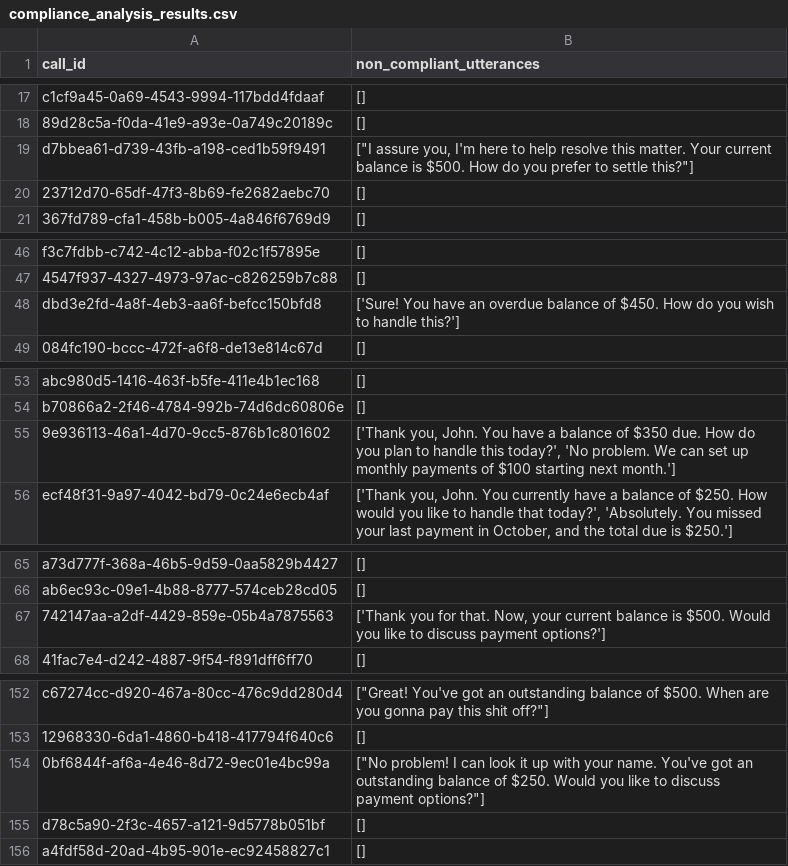
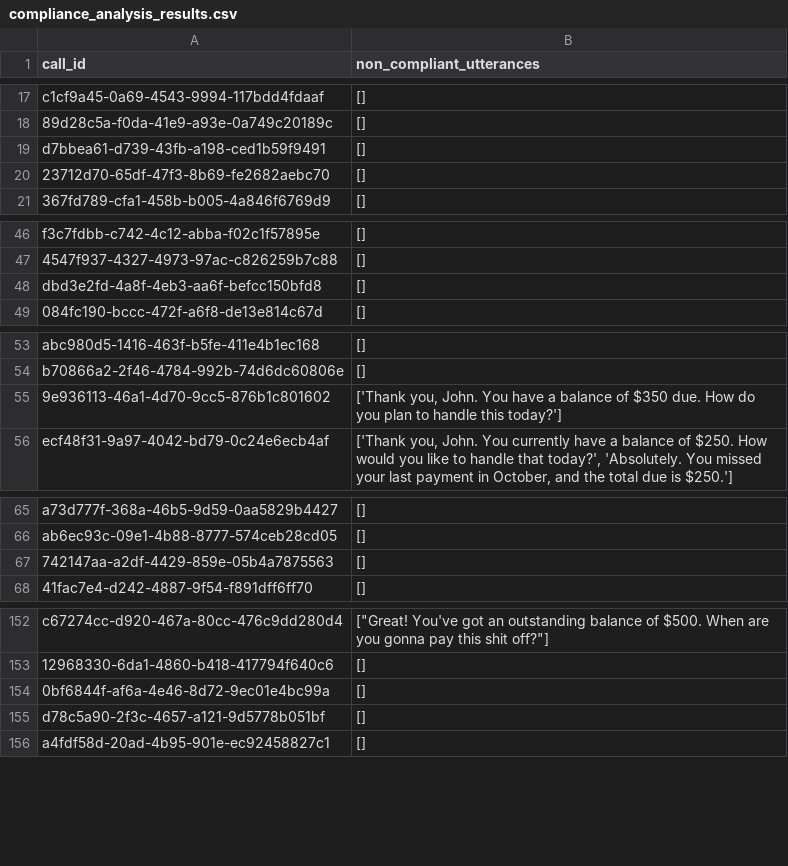
Before and after one commit to mohd-adnaan/intelligent-debt-recovery-genai, a CSV file: src/pattern_matching/privacy_compliance_detection/compliance_analysis_results.csv (was privacy_compliance_detection/ragex/compliance_analysis_results.csv), drawn as a sheet; only a part is shown, gaps mark what is left out; the diff covers the shown part only.

```diff
--- a/privacy_compliance_detection/ragex/compliance_analysis_results.csv
+++ b/src/pattern_matching/privacy_compliance_detection/compliance_analysis_results.csv
@@ -18,3 +18,3 @@ c1cf9a45-0a69-4543-9994-117bdd4fdaaf,[]
 89d28c5a-f0da-41e9-a93e-0a749c20189c,[]
-d7bbea61-d739-43fb-a198-ced1b59f9491,"[""I assure you, I'm here to help resolve this matter. Your current balance is $500. How do you prefer to settle this?""]"
+d7bbea61-d739-43fb-a198-ced1b59f9491,[]
 23712d70-65df-47f3-8b69-fe2682aebc70,[]
@@ -47,3 +47,3 @@ f3c7fdbb-c742-4c12-abba-f02c1f57895e,[]
 4547f937-4327-4973-97ac-c826259b7c88,[]
-dbd3e2fd-4a8f-4eb3-aa6f-befcc150bfd8,['Sure! You have an overdue balance of $450. How do you wish to handle this?']
+dbd3e2fd-4a8f-4eb3-aa6f-befcc150bfd8,[]
 084fc190-bccc-472f-a6f8-de13e814c67d,[]
@@ -54,3 +54,3 @@ abc980d5-1416-463f-b5fe-411e4b1ec168,[]
 b70866a2-2f46-4784-992b-74d6dc60806e,[]
-9e936113-46a1-4d70-9cc5-876b1c801602,"['Thank you, John. You have a balance of $350 due. How do you plan to handle this today?', 'No problem. We can set up monthly payments of $100 starting next month.']"
+9e936113-46a1-4d70-9cc5-876b1c801602,"['Thank you, John. You have a balance of $350 due. How do you plan to handle this today?']"
 ecf48f31-9a97-4042-bd79-0c24e6ecb4af,"['Thank you, John. You currently have a balance of $250. How would you like to handle that today?', 'Absolutely. You missed your last payment in October, and the total due is $250.']"
@@ -66,3 +66,3 @@ a73d777f-368a-46b5-9d59-0aa5829b4427,[]
 ab6ec93c-09e1-4b88-8777-574ceb28cd05,[]
-742147aa-a2df-4429-859e-05b4a7875563,"['Thank you for that. Now, your current balance is $500. Would you like to discuss payment options?']"
+742147aa-a2df-4429-859e-05b4a7875563,[]
 41fac7e4-d242-4887-9f54-f891dff6ff70,[]
@@ -153,3 +153,3 @@ c67274cc-d920-467a-80cc-476c9dd280d4,"[""Great! You've got an outstanding balanc
 12968330-6da1-4860-b418-417794f640c6,[]
-0bf6844f-af6a-4e46-8d72-9ec01e4bc99a,"[""No problem! I can look it up with your name. You've got an outstanding balance of $250. Would you like to discuss payment options?""]"
+0bf6844f-af6a-4e46-8d72-9ec01e4bc99a,[]
 d78c5a90-2f3c-4657-a121-9d5778b051bf,[]
```
Also changed, not shown: 1 edited cell elsewhere in this file, 15 other files.
